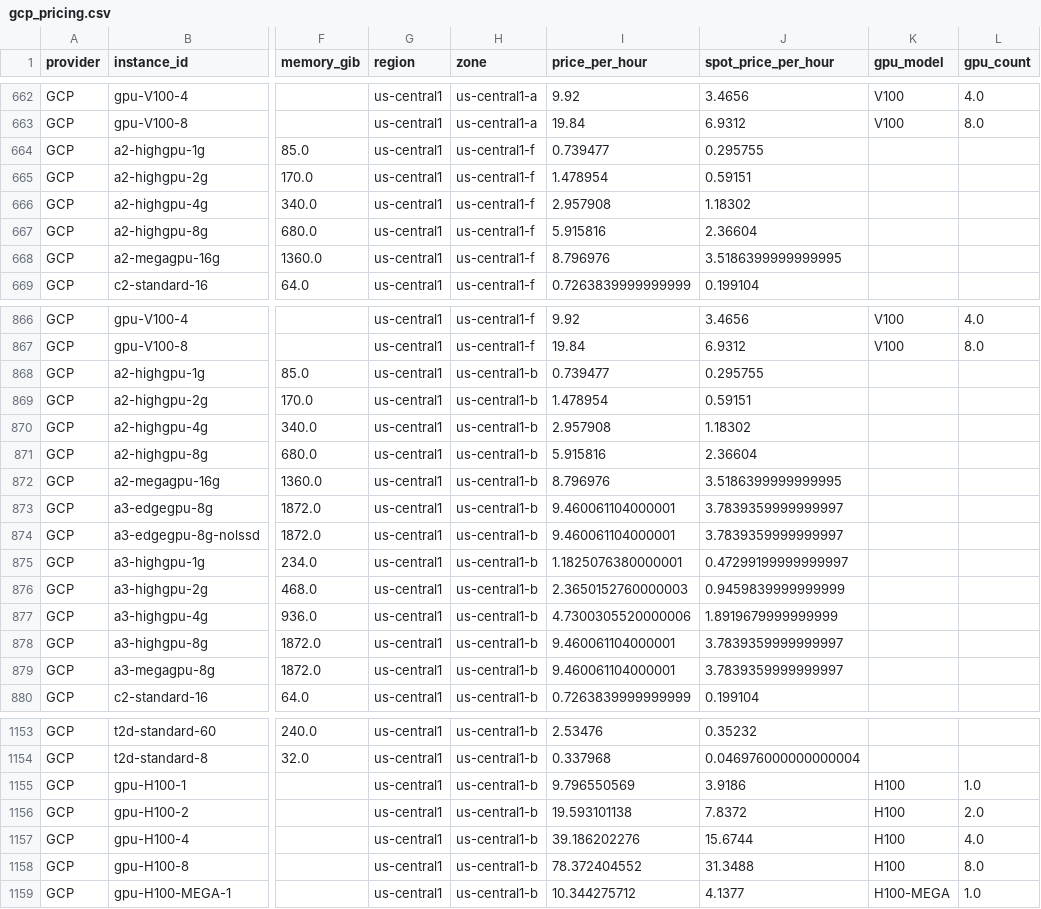
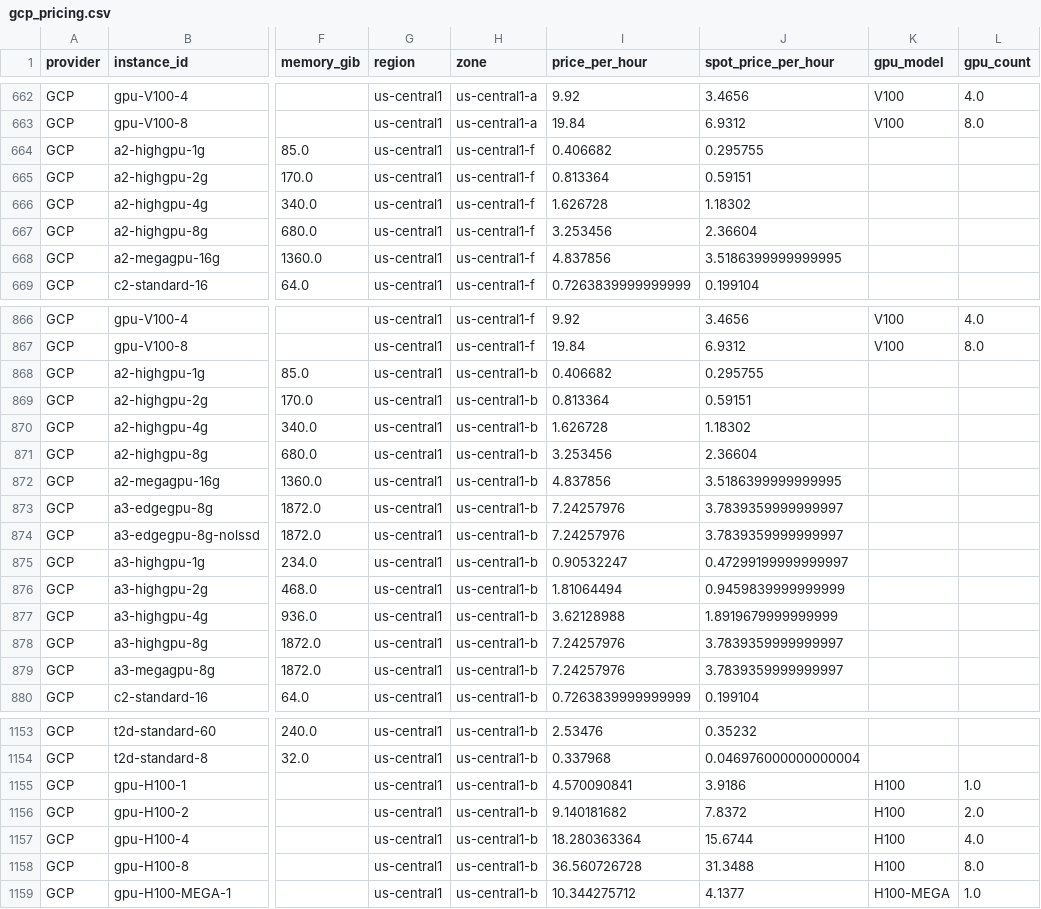
Before and after one commit to mithranm/cloudgator_visualizer, a CSV file: raw_data/02-14-2025_09-23-48/gcp_pricing.csv (was raw_data/02-02-2025_19-01-12/gcp_pricing.csv), drawn as a sheet; only a part is shown, gaps mark what is left out; the diff covers the shown part only; the diff names each change by its address in the sheet, - before the commit and + after, or states it on an @@ line.

```diff
--- a/raw_data/02-02-2025_19-01-12/gcp_pricing.csv
+++ b/raw_data/02-14-2025_09-23-48/gcp_pricing.csv
-I664 (price_per_hour): 0.739477
+I664 (price_per_hour): 0.406682
-I665 (price_per_hour): 1.478954
+I665 (price_per_hour): 0.813364
-I666 (price_per_hour): 2.957908
+I666 (price_per_hour): 1.626728
-I667 (price_per_hour): 5.915816
+I667 (price_per_hour): 3.253456
-I668 (price_per_hour): 8.796976
+I668 (price_per_hour): 4.837856
-I868 (price_per_hour): 0.739477
+I868 (price_per_hour): 0.406682
-I869 (price_per_hour): 1.478954
+I869 (price_per_hour): 0.813364
-I870 (price_per_hour): 2.957908
+I870 (price_per_hour): 1.626728
-I871 (price_per_hour): 5.915816
+I871 (price_per_hour): 3.253456
-I872 (price_per_hour): 8.796976
+I872 (price_per_hour): 4.837856
-I873:I874 (price_per_hour): 9.460061104000001
+I873:I874 (price_per_hour): 7.24257976
-I875 (price_per_hour): 1.1825076380000001
+I875 (price_per_hour): 0.90532247
-I876 (price_per_hour): 2.3650152760000003
+I876 (price_per_hour): 1.81064494
-I877 (price_per_hour): 4.7300305520000006
+I877 (price_per_hour): 3.62128988
-I878:I879 (price_per_hour): 9.460061104000001
+I878:I879 (price_per_hour): 7.24257976
-I1155 (price_per_hour): 9.796550569
+I1155 (price_per_hour): 4.570090841
-I1156 (price_per_hour): 19.593101138
+I1156 (price_per_hour): 9.140181682
-I1157 (price_per_hour): 39.186202276
+I1157 (price_per_hour): 18.280363364
-I1158 (price_per_hour): 78.372404552
+I1158 (price_per_hour): 36.560726728
```
Also changed, not shown: 48 edited cells elsewhere in this file, 27 other files.
